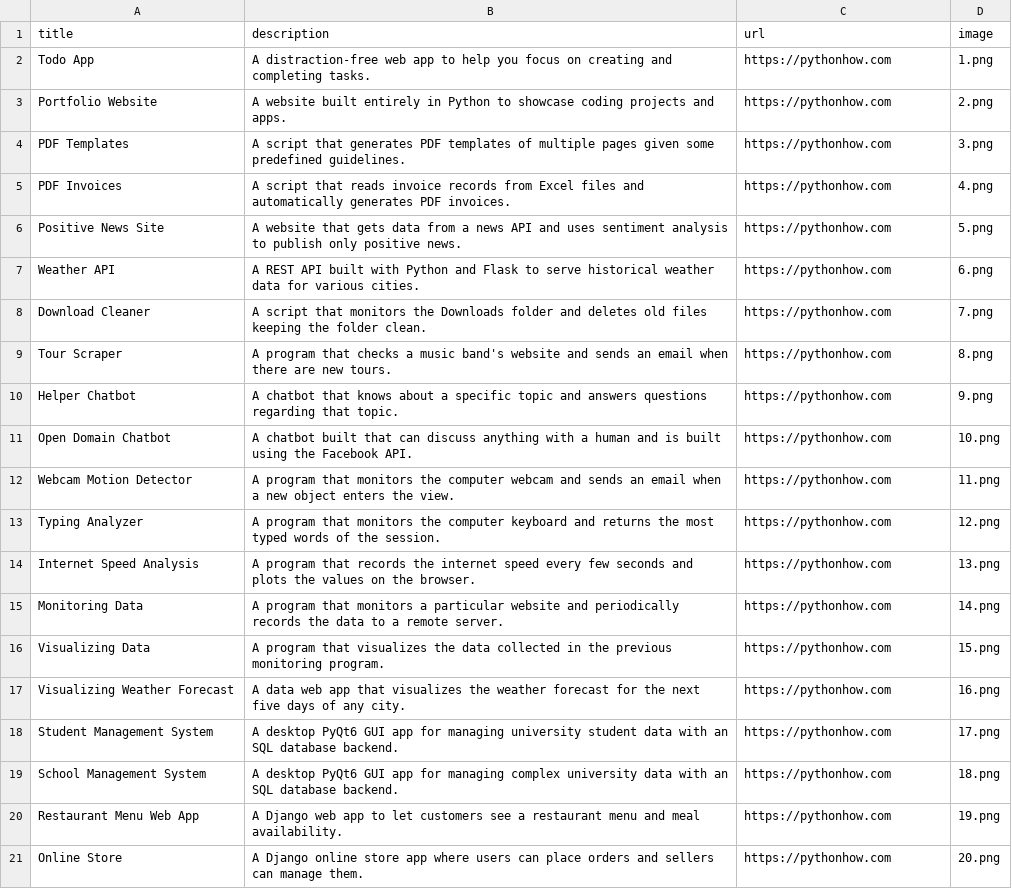
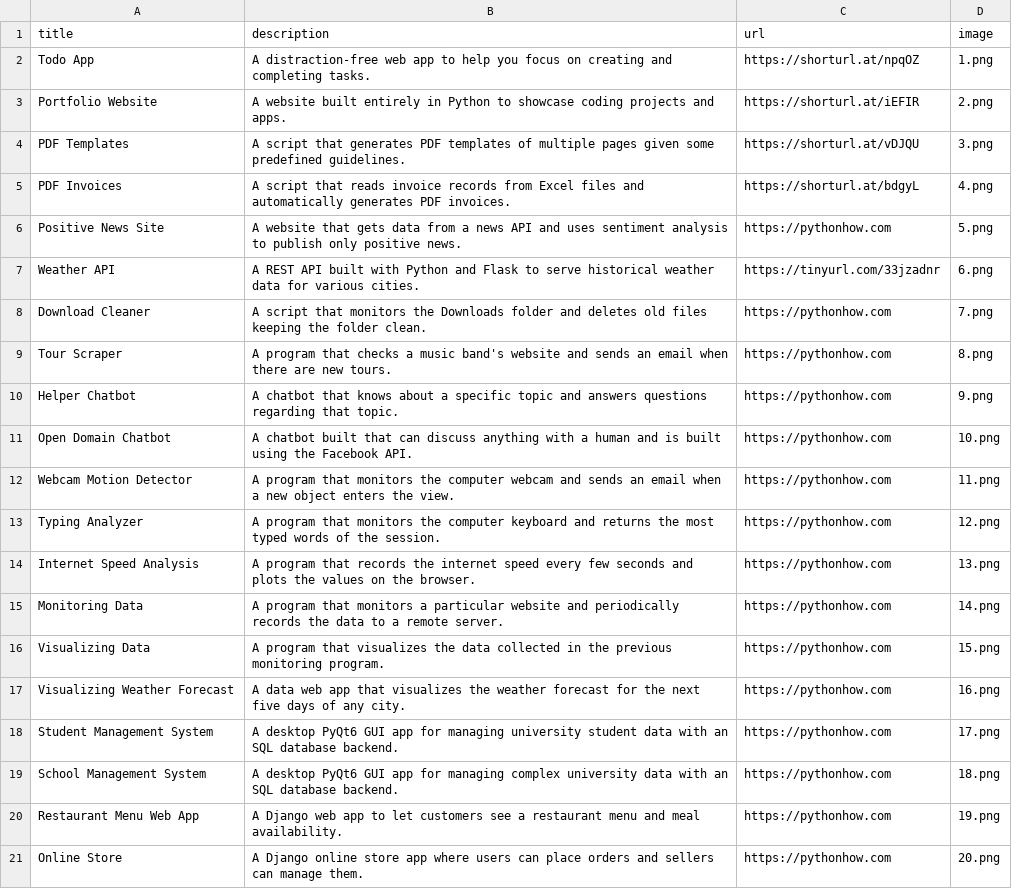
Before and after one commit to MCdev92/python-megacourse, a CSV file: Intermediate/portofolio/data.csv, drawn as a sheet.

```diff
--- a/Intermediate/portofolio/data.csv
+++ b/Intermediate/portofolio/data.csv
@@ -1,8 +1,8 @@
 title;description;url;image
-Todo App;A distraction-free web app to help you focus on creating and completing tasks.;https://pythonhow.com;1.png
-Portfolio Website;A website built entirely in Python to showcase coding projects and apps.;https://pythonhow.com;2.png
-PDF Templates;A script that generates PDF templates of multiple pages given some predefined guidelines.;https://pythonhow.com;3.png
-PDF Invoices;A script that reads invoice records from Excel files and automatically generates PDF invoices.;https://pythonhow.com;4.png
+Todo App;A distraction-free web app to help you focus on creating and completing tasks.;https://shorturl.at/npqOZ;1.png
+Portfolio Website;A website built entirely in Python to showcase coding projects and apps.;https://shorturl.at/iEFIR;2.png
+PDF Templates;A script that generates PDF templates of multiple pages given some predefined guidelines.;https://shorturl.at/vDJQU;3.png
+PDF Invoices;A script that reads invoice records from Excel files and automatically generates PDF invoices.;https://shorturl.at/bdgyL;4.png
 Positive News Site;A website that gets data from a news API and uses sentiment analysis to publish only positive news.;https://pythonhow.com;5.png
-Weather API;A REST API built with Python and Flask to serve historical weather data for various cities.;https://pythonhow.com;6.png
+Weather API;A REST API built with Python and Flask to serve historical weather data for various cities.;https://tinyurl.com/33jzadnr;6.png
 Download Cleaner;A script that monitors the Downloads folder and deletes old files keeping the folder clean.;https://pythonhow.com;7.png
```
Also changed, not shown: 3 other files.
